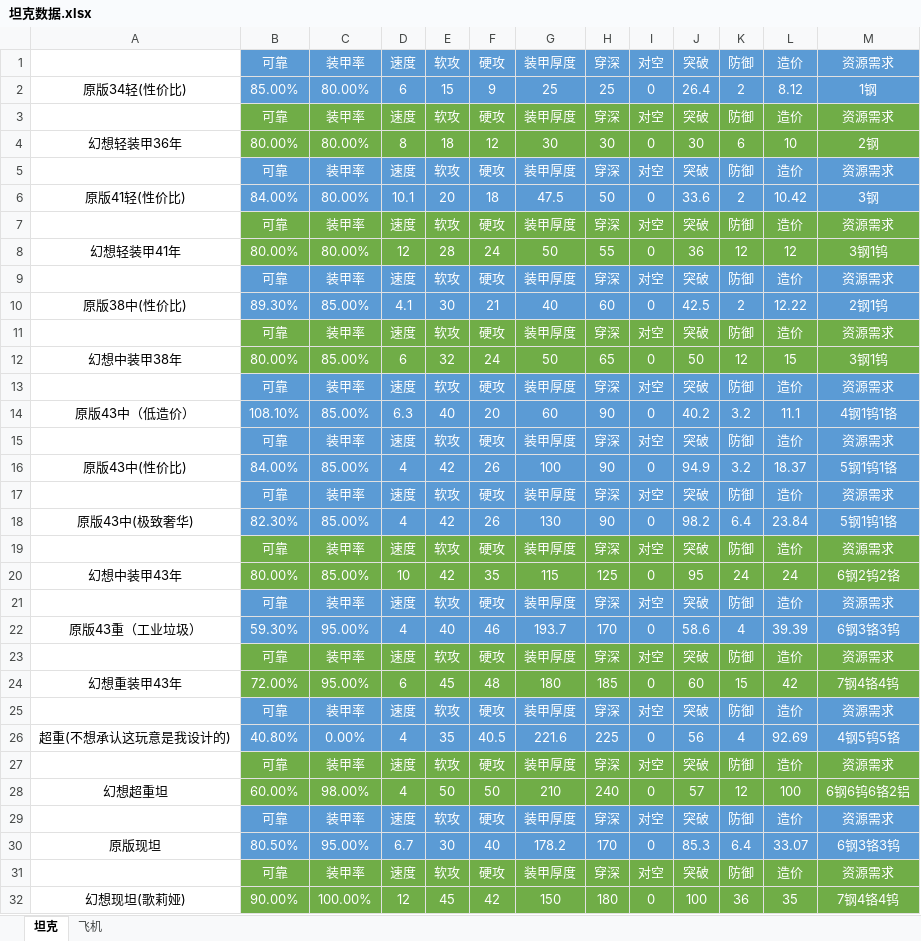
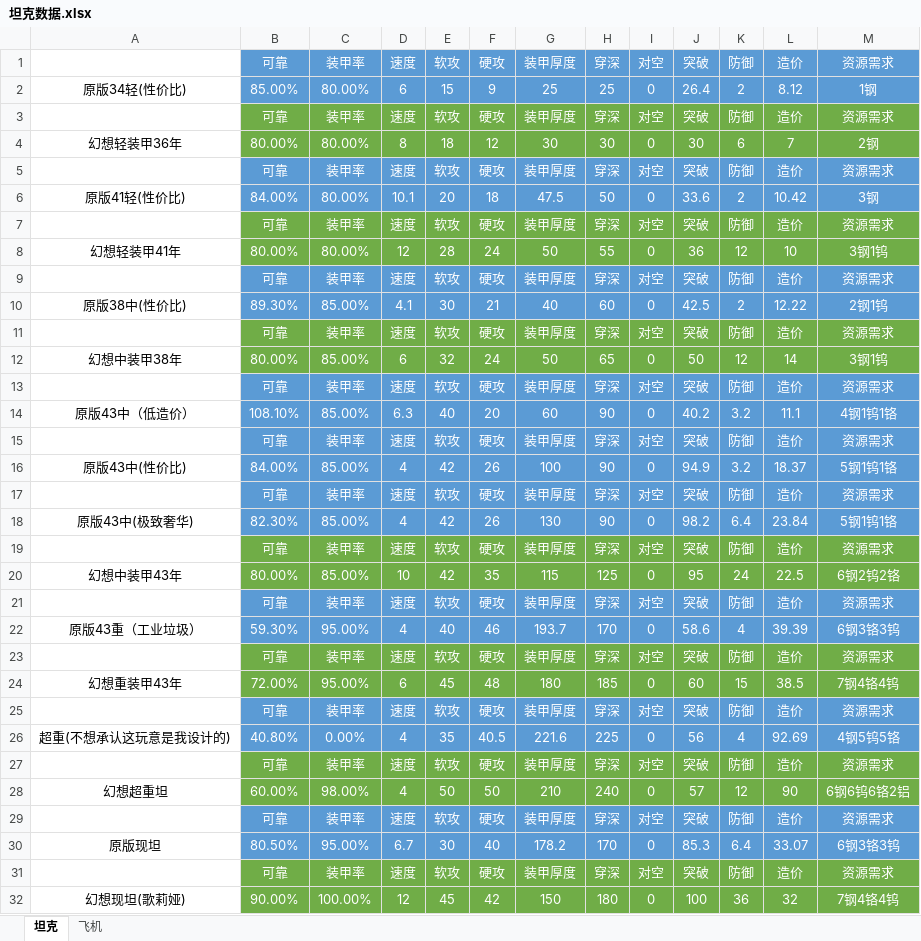
Before and after one commit to groupleader521/touhou114bate, an Excel workbook: 坦克数据.xlsx, sheet 坦克, drawn as a sheet; values as stored, in another font and other column widths than the file's, no borders; the diff names each change by its address in the sheet, - before the commit and + after, or states it on an @@ line.

```diff
--- a/坦克数据.xlsx (sheet 坦克)
+++ b/坦克数据.xlsx (sheet 坦克)
-L4: 10
+L4: 7
-L8: 12
+L8: 10
-L12: 15
+L12: 14
-L20: 24
+L20: 22.5
-L24: 42
+L24: 38.5
-L28: 100
+L28: 90
-L32: 35
+L32: 32
```
Also changed, not shown: 4 other files.
